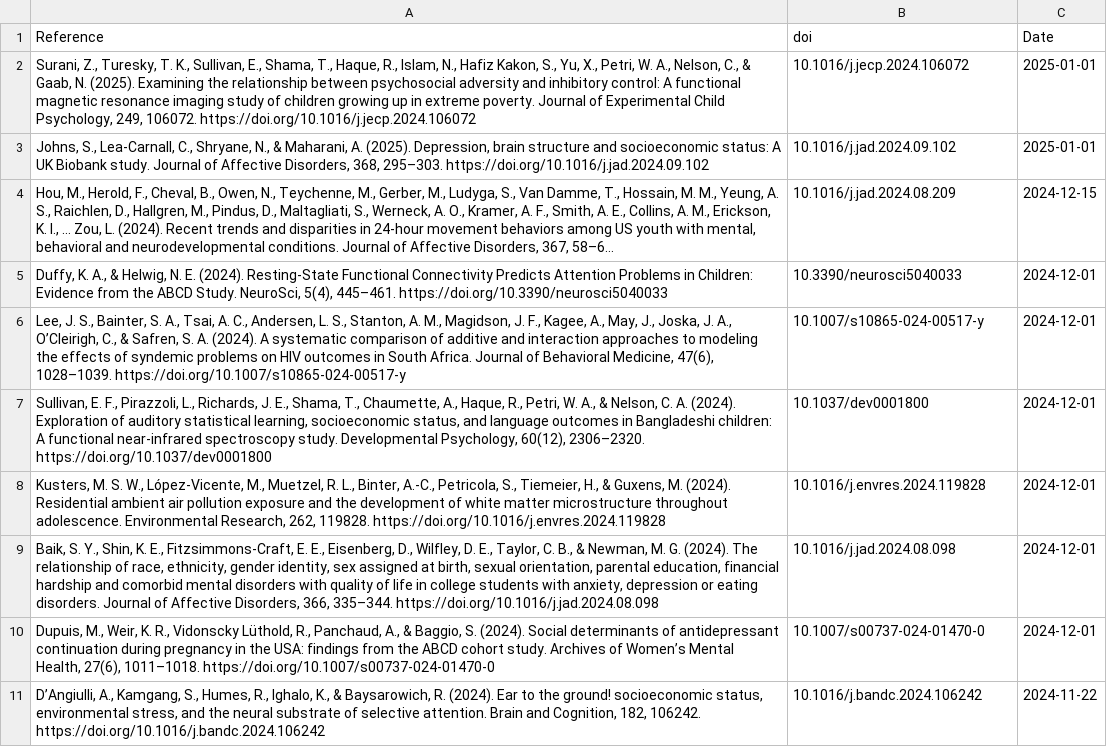
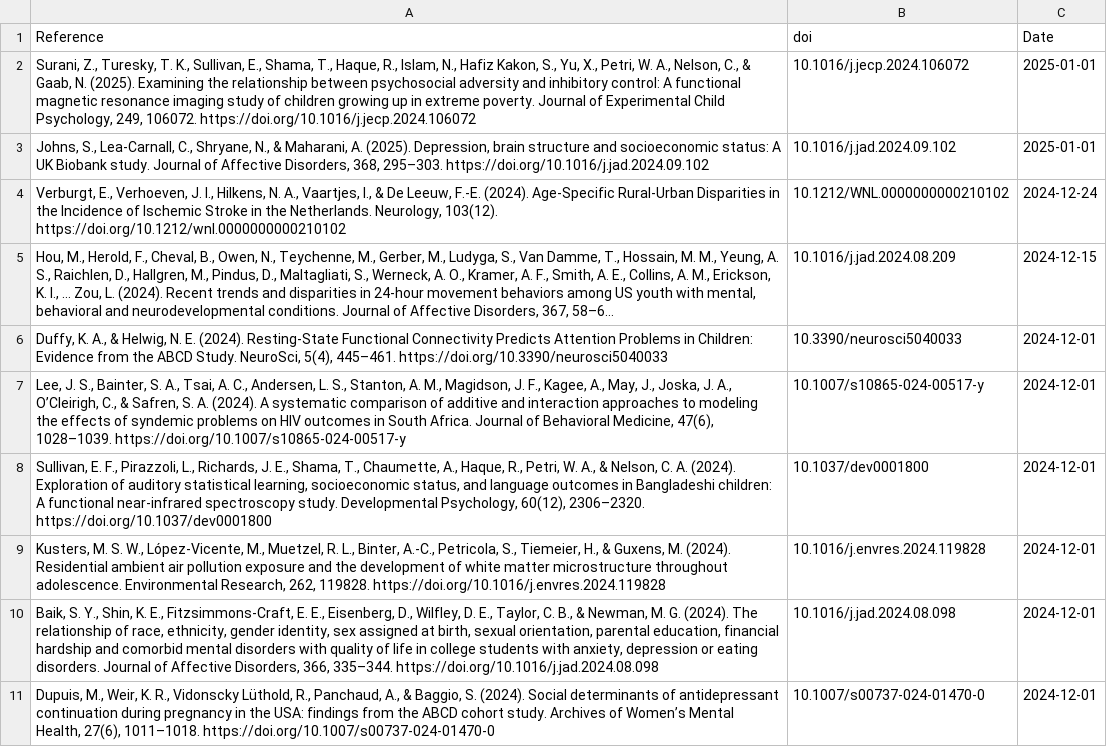
Before and after one commit to FedeGiovannetti/SESNeuroscienceRefs, a CSV file: SESneuroscienceRefs/Data/references_pubmed_ ((socioeconomic status) OR (poverty)) AND (brain) .csv, drawn as a sheet; long unchanged cells end in …; removed rows and columns are numbered as before the commit, all else as after; the diff names each change by its address in the sheet, - before the commit and + after, or states it on an @@ line.

```diff
--- a/SESneuroscienceRefs/Data/references_pubmed_ ((socioeconomic status) OR (poverty)) AND (brain) .csv
+++ b/SESneuroscienceRefs/Data/references_pubmed_ ((socioeconomic status) OR (poverty)) AND (brain) .csv
+row 4: Verburgt, E., Verhoeven, J. I., Hilkens, N. A., Vaartjes, I., & De Leeuw, F.-E. (2024). Age-Specific Rural-Urban Disparities in the Incidence of Ischemic Stroke in the Netherlands. Neurology, 103(12). https://doi.org/10.1212/wnl.0000000000210102 | 10.1212/WNL.0000000000210102 | 2024-12-24
-row 11: D’Angiulli, A., Kamgang, S., Humes, R., Ighalo, K., & Baysarowich, R. (2024). Ear to the ground! socioeconomic status, environmental stress, and the neural substrate of selective attention. Brain and Cognition, 182, 106242. https://doi.org/10.1016/j.bandc.2024.106242 | 10.1016/j.bandc.2024.106242 | 2024-11-22
```
